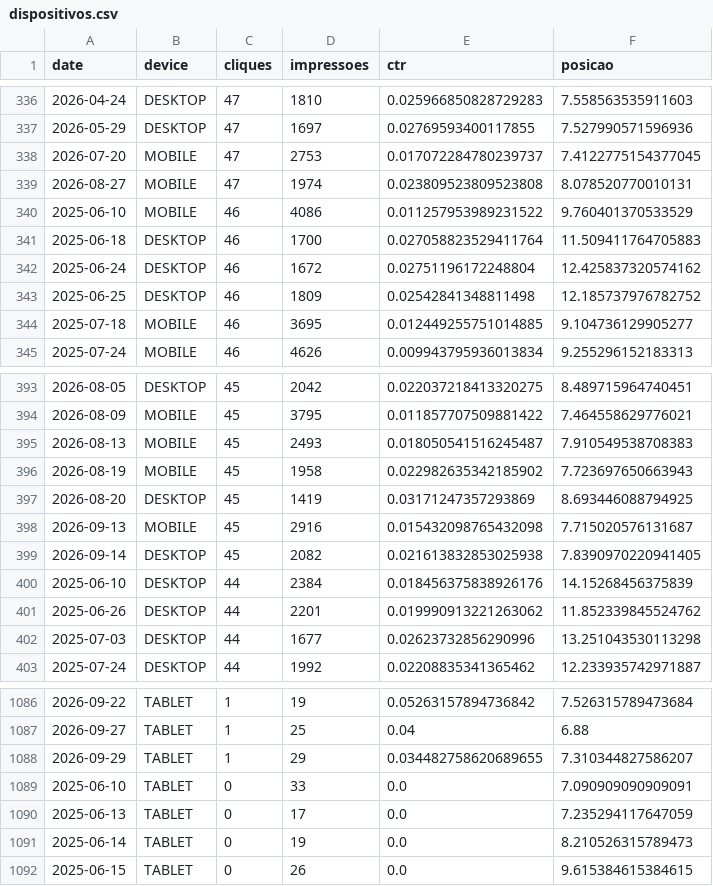
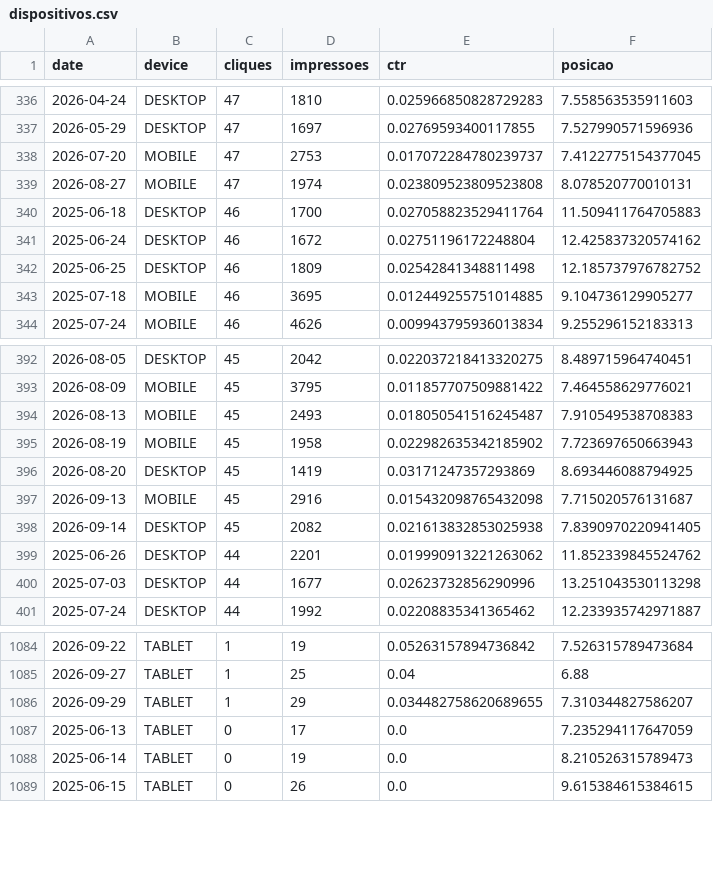
Before and after one commit to grupoalmeidajunior/dashboard-media-monitoring, a CSV file: Dados/Search_Console/dispositivos.csv, drawn as a sheet; only a part is shown, gaps mark what is left out; the diff names each change by its address in the sheet, - before the commit and + after, or states it on an @@ line.

```diff
--- a/Dados/Search_Console/dispositivos.csv
+++ b/Dados/Search_Console/dispositivos.csv
-row 340: 2025-06-10 | MOBILE | 46 | 4086 | 0.011257953989231522 | 9.760401370533529
-row 400: 2025-06-10 | DESKTOP | 44 | 2384 | 0.018456375838926176 | 14.15268456375839
-row 1089: 2025-06-10 | TABLET | 0 | 33 | 0.0 | 7.090909090909091
```
Also changed, not shown: Dados/GA4/dispositivos.csv, Dados/GA4/sessoes_por_fonte.csv, 45 other files.
